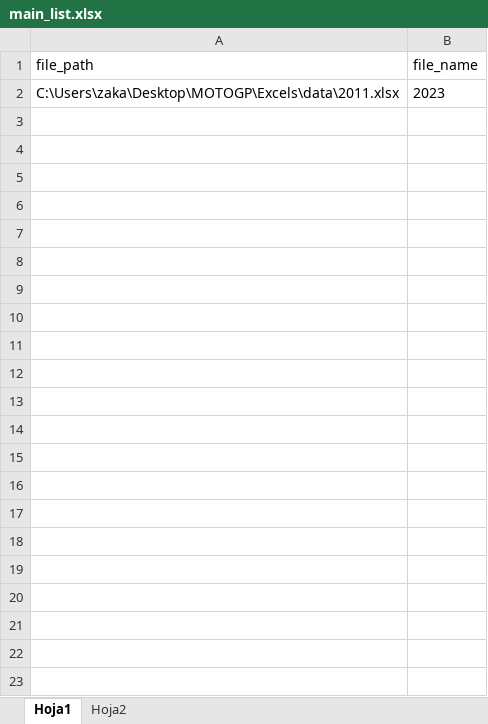
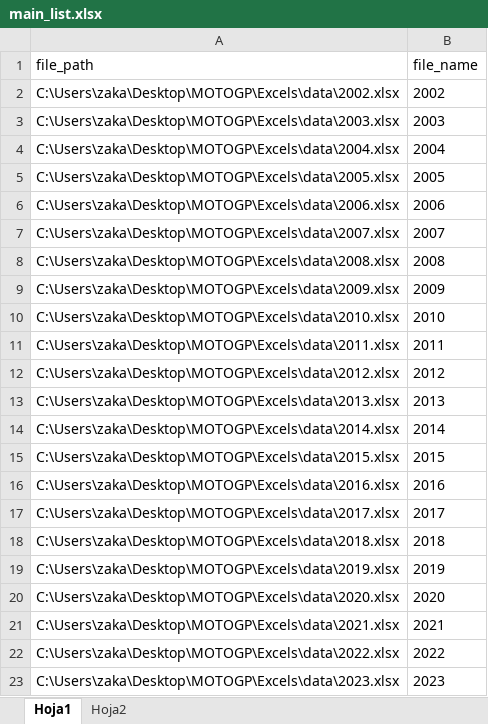
Before and after one commit to skllg/motogp_dw, an Excel workbook: Excels/main_list.xlsx, sheet Hoja1, drawn as a sheet; values as stored, in another font and other column widths than the file's, no borders; addresses are those after the commit; the diff names each change by its address in the sheet, - before the commit and + after, or states it on an @@ line.

```diff
--- a/Excels/main_list.xlsx (sheet Hoja1)
+++ b/Excels/main_list.xlsx (sheet Hoja1)
+row 2: C:\Users\zaka\Desktop\MOTOGP\Excels\data\2002.xlsx | 2002
+row 3: C:\Users\zaka\Desktop\MOTOGP\Excels\data\2003.xlsx | 2003
+row 4: C:\Users\zaka\Desktop\MOTOGP\Excels\data\2004.xlsx | 2004
+row 5: C:\Users\zaka\Desktop\MOTOGP\Excels\data\2005.xlsx | 2005
+row 6: C:\Users\zaka\Desktop\MOTOGP\Excels\data\2006.xlsx | 2006
+row 7: C:\Users\zaka\Desktop\MOTOGP\Excels\data\2007.xlsx | 2007
+row 8: C:\Users\zaka\Desktop\MOTOGP\Excels\data\2008.xlsx | 2008
+row 9: C:\Users\zaka\Desktop\MOTOGP\Excels\data\2009.xlsx | 2009
+row 10: C:\Users\zaka\Desktop\MOTOGP\Excels\data\2010.xlsx | 2010
+row 11: C:\Users\zaka\Desktop\MOTOGP\Excels\data\2011.xlsx | 2011
+row 12: C:\Users\zaka\Desktop\MOTOGP\Excels\data\2012.xlsx | 2012
+row 13: C:\Users\zaka\Desktop\MOTOGP\Excels\data\2013.xlsx | 2013
+row 14: C:\Users\zaka\Desktop\MOTOGP\Excels\data\2014.xlsx | 2014
+row 15: C:\Users\zaka\Desktop\MOTOGP\Excels\data\2015.xlsx | 2015
+row 16: C:\Users\zaka\Desktop\MOTOGP\Excels\data\2016.xlsx | 2016
+row 17: C:\Users\zaka\Desktop\MOTOGP\Excels\data\2017.xlsx | 2017
+row 18: C:\Users\zaka\Desktop\MOTOGP\Excels\data\2018.xlsx | 2018
+row 19: C:\Users\zaka\Desktop\MOTOGP\Excels\data\2019.xlsx | 2019
+row 20: C:\Users\zaka\Desktop\MOTOGP\Excels\data\2020.xlsx | 2020
+row 21: C:\Users\zaka\Desktop\MOTOGP\Excels\data\2021.xlsx | 2021
+row 22: C:\Users\zaka\Desktop\MOTOGP\Excels\data\2022.xlsx | 2022
-A23 (file_path): C:\Users\zaka\Desktop\MOTOGP\Excels\data\2011.xlsx
+A23 (file_path): C:\Users\zaka\Desktop\MOTOGP\Excels\data\2023.xlsx
```
Also changed, not shown: Excels/data/2009.xlsx, Excels/data/2010.xlsx, 10 other files.
